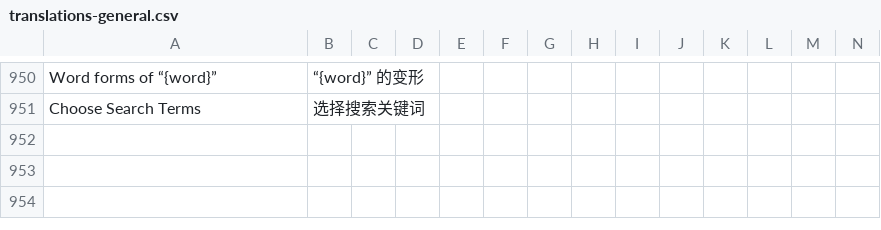
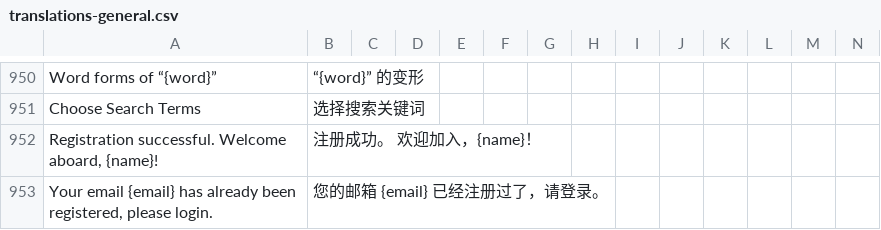
Before and after one commit to longjiang/zerotohero-nuxt, a CSV file: lib/translations-general.csv, drawn as a sheet; only a part is shown, gaps mark what is left out; rows hold the shown columns only; the diff names each change by its address in the sheet, - before the commit and + after, or states it on an @@ line.

Commit message:
Newly registered users should not see the dashboard.

```diff
--- a/lib/translations-general.csv
+++ b/lib/translations-general.csv
+row 952: Registration successful. Welcome aboard, {name}! | 注册成功。 欢迎加入，{name}！
+row 953: Your email {email} has already been registered, please login. | 您的邮箱 {email} 已经注册过了，请登录。
```
Also changed, not shown: 3 other files.
